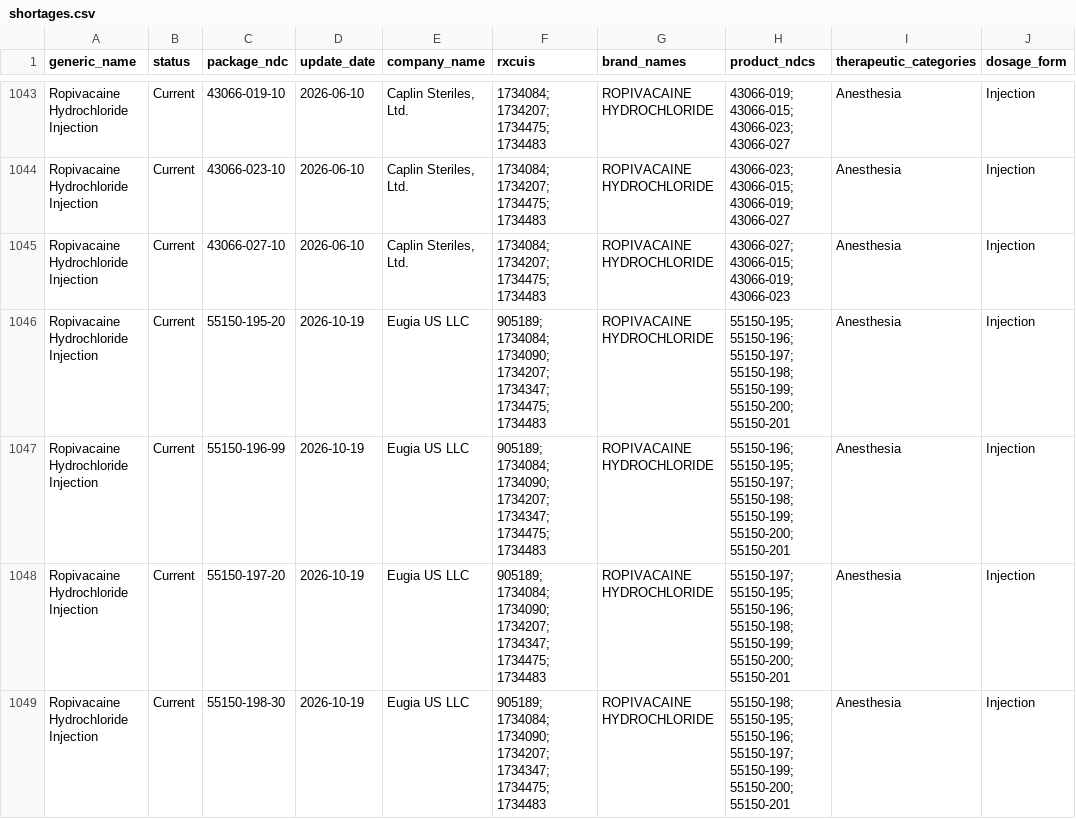
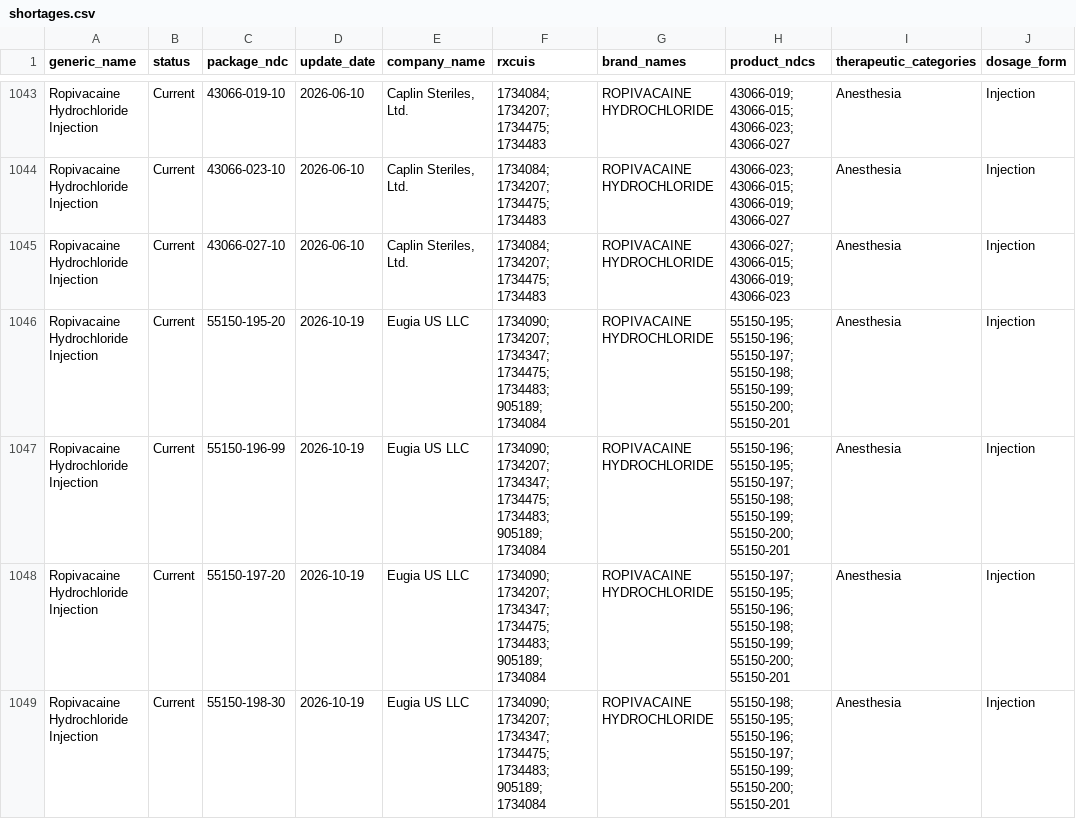
Before and after one commit to zzddddzz/rx-shortage-radar, a CSV file: site/data/shortages.csv, drawn as a sheet; only a part is shown, gaps mark what is left out; the diff covers the shown part only; the diff names each change by its address in the sheet, - before the commit and + after, or states it on an @@ line.

```diff
--- a/site/data/shortages.csv
+++ b/site/data/shortages.csv
-F1046:F1049 (rxcuis): 905189; 1734084; 1734090; 1734207; 1734347; 1734475; 1734483
+F1046:F1049 (rxcuis): 1734090; 1734207; 1734347; 1734475; 1734483; 905189; 1734084
```
Also changed, not shown: 2 removed rows, 3 moved rows and 52 edited cells elsewhere in this file, 5 other files.
